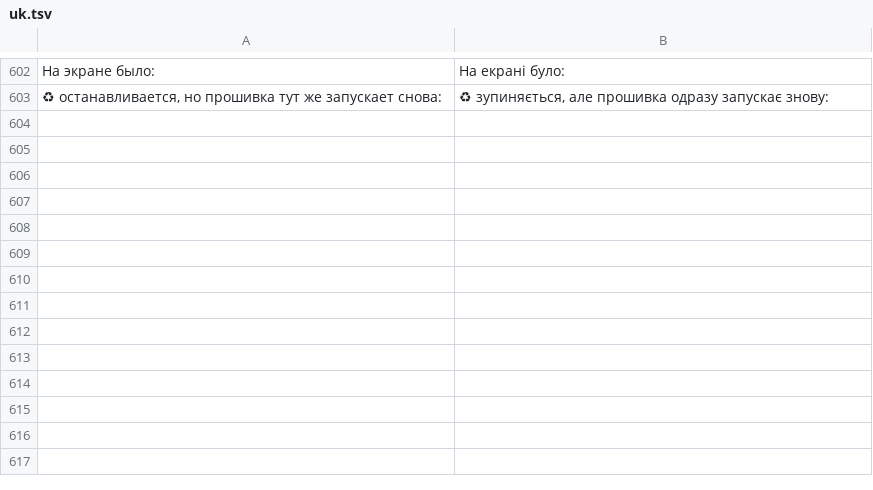
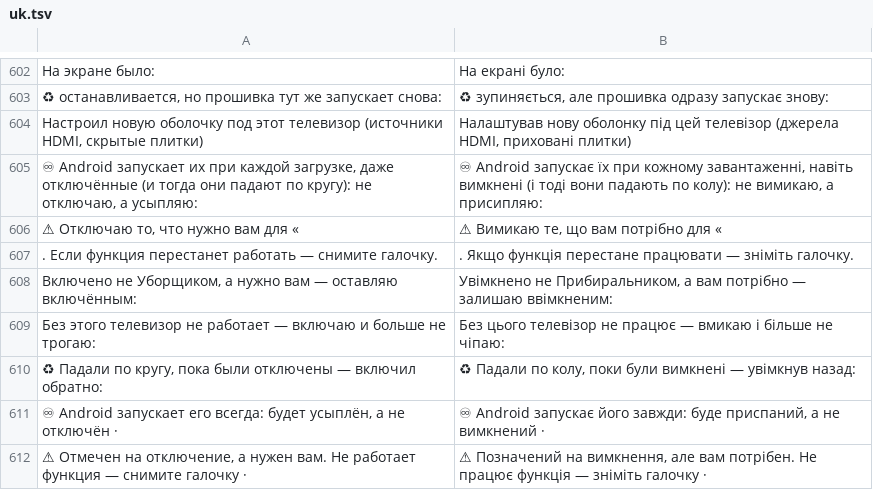
Before and after one commit to Marginalion/tv-janitor, a TSV file: app/src/main/assets/i18n/uk.tsv, drawn as a sheet; only a part is shown, gaps mark what is left out; the diff names each change by its address in the sheet, - before the commit and + after, or states it on an @@ line.

```diff
--- a/app/src/main/assets/i18n/uk.tsv
+++ b/app/src/main/assets/i18n/uk.tsv
+row 604: Настроил новую оболочку под этот телевизор (источники HDMI, скрытые плитки) | Налаштував нову оболонку під цей телевізор (джерела HDMI, приховані плитки)
+row 605: ♾ Android запускает их при каждой загрузке, даже отключённые (и тогда они падают по кругу): не отключаю, а усыпляю: | ♾ Android запускає їх при кожному завантаженні, навіть вимкнені (і тоді вони падають по колу): не вимикаю, а присипляю:
+row 606: ⚠ Отключаю то, что нужно вам для « | ⚠ Вимикаю те, що вам потрібно для «
+row 607: . Если функция перестанет работать — снимите галочку. | . Якщо функція перестане працювати — зніміть галочку.
+row 608: Включено не Уборщиком, а нужно вам — оставляю включённым: | Увімкнено не Прибиральником, а вам потрібно — залишаю ввімкненим:
+row 609: Без этого телевизор не работает — включаю и больше не трогаю: | Без цього телевізор не працює — вмикаю і більше не чіпаю:
+row 610: ♻ Падали по кругу, пока были отключены — включил обратно: | ♻ Падали по колу, поки були вимкнені — увімкнув назад:
+row 611: ♾ Android запускает его всегда: будет усыплён, а не отключён · | ♾ Android запускає його завжди: буде приспаний, а не вимкнений ·
+row 612: ⚠ Отмечен на отключение, а нужен вам. Не работает функция — снимите галочку · | ⚠ Позначений на вимкнення, але вам потрібен. Не працює функція — зніміть галочку ·
```
Also changed, not shown: app/src/main/assets/i18n/de.tsv, app/src/main/assets/i18n/fr.tsv, 24 other files.
